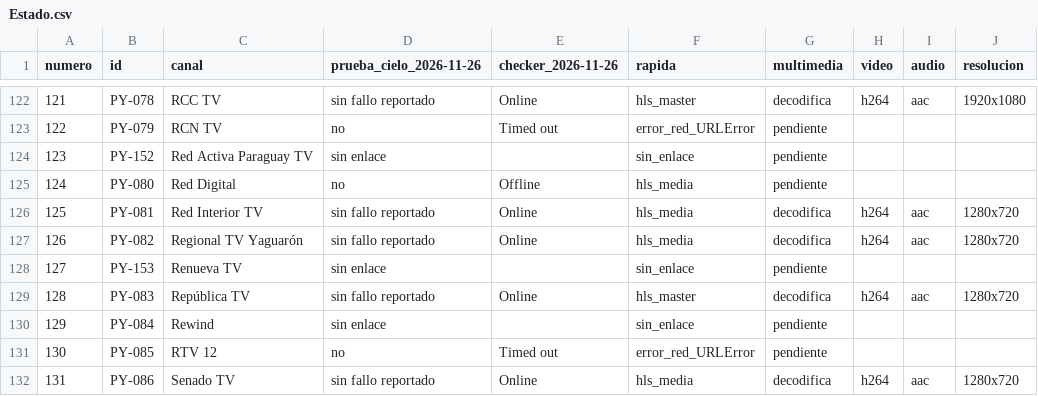
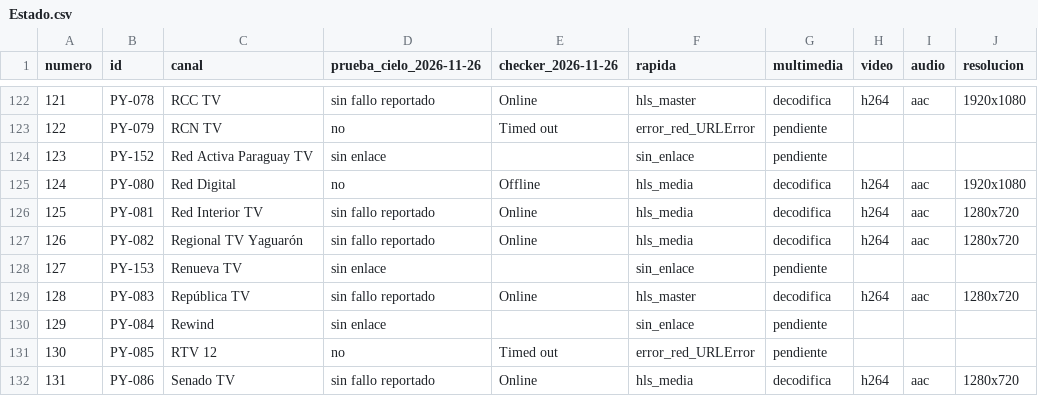
Before and after one commit to arevalosfermin560-pixel/Mi-IPTV, a CSV file: Estado.csv, drawn as a sheet; only a part is shown, gaps mark what is left out.

```diff
--- a/Estado.csv
+++ b/Estado.csv
@@ -124,3 +124,3 @@
 123,PY-152,Red Activa Paraguay TV,sin enlace,,sin_enlace,pendiente,,,
-124,PY-080,Red Digital,no,Offline,hls_media,pendiente,,,
+124,PY-080,Red Digital,no,Offline,hls_media,decodifica,h264,aac,1920x1080
 125,PY-081,Red Interior TV,sin fallo reportado,Online,hls_media,decodifica,h264,aac,1280x720
```
Also changed, not shown: Historial.csv, 1 other file.
